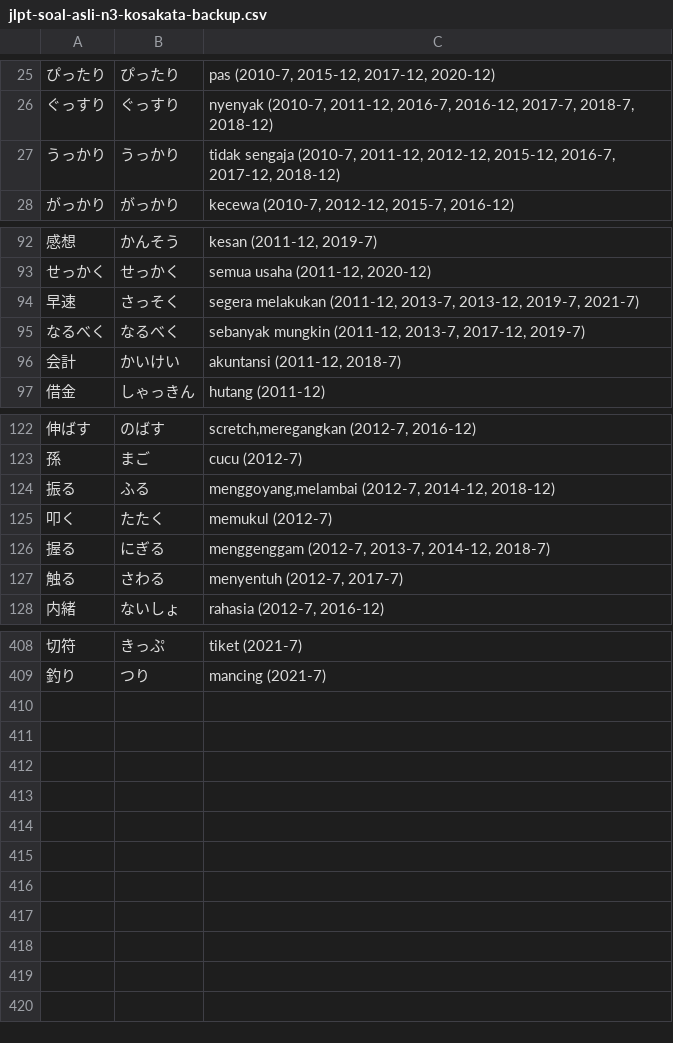
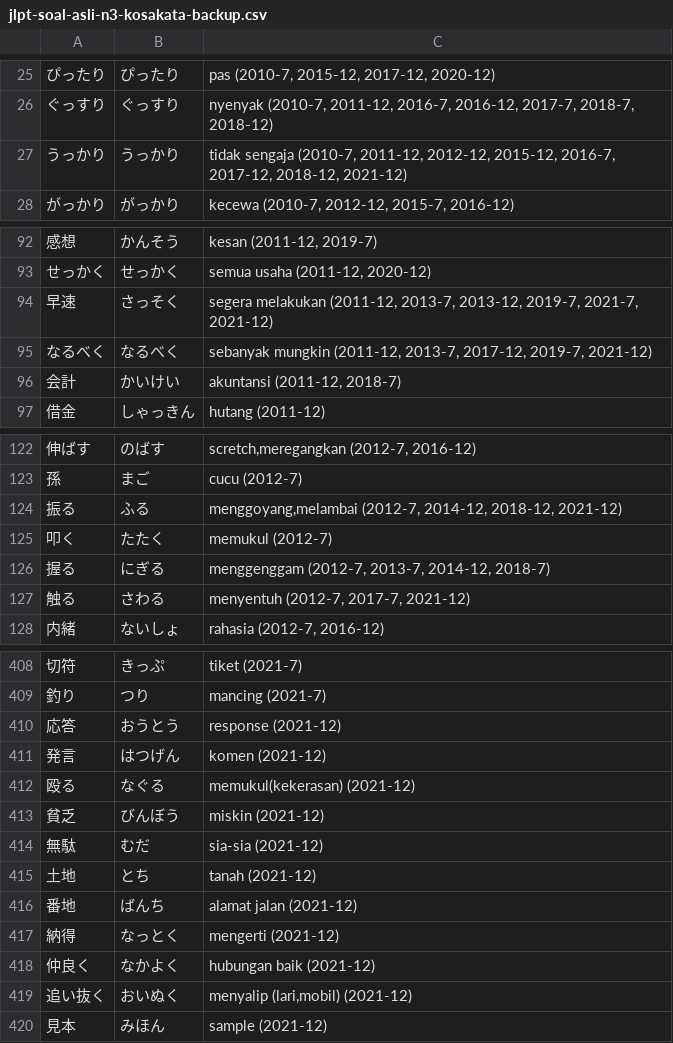
Before and after one commit to moemoe89/simple-quizify, a CSV file: jlpt-soal-asli-n3-kosakata-backup.csv, drawn as a sheet; only a part is shown, gaps mark what is left out; the diff covers the shown part only; the diff names each change by its address in the sheet, - before the commit and + after, or states it on an @@ line.

Commit message:
feat: add vocab jlpt n3 2021-12

```diff
--- a/jlpt-soal-asli-n3-kosakata-backup.csv
+++ b/jlpt-soal-asli-n3-kosakata-backup.csv
-C27: …2016-7, 2017-12, 2018-12)
+C27: …2016-7, 2017-12, 2018-12, 2021-12)
-C94: …2013-12, 2019-7, 2021-7)
+C94: …2013-12, 2019-7, 2021-7, 2021-12)
-C95: …2013-7, 2017-12, 2019-7)
+C95: …2013-7, 2017-12, 2019-7, 2021-12)
-C124: …(2012-7, 2014-12, 2018-12)
+C124: …(2012-7, 2014-12, 2018-12, 2021-12)
-C127: menyentuh (2012-7, 2017-7)
+C127: menyentuh (2012-7, 2017-7, 2021-12)
+row 410: 応答 | おうとう | response (2021-12)
+row 411: 発言 | はつげん | komen (2021-12)
+row 412: 殴る | なぐる | memukul(kekerasan) (2021-12)
+row 413: 貧乏 | びんぼう | miskin (2021-12)
+row 414: 無駄 | むだ | sia-sia (2021-12)
+row 415: 土地 | とち | tanah (2021-12)
+row 416: 番地 | ばんち | alamat jalan (2021-12)
+row 417: 納得 | なっとく | mengerti (2021-12)
+row 418: 仲良く | なかよく | hubungan baik (2021-12)
+row 419: 追い抜く | おいぬく | menyalip (lari,mobil) (2021-12)
+row 420: 見本 | みほん | sample (2021-12)
```
Also changed, not shown: 9 edited cells elsewhere in this file.
